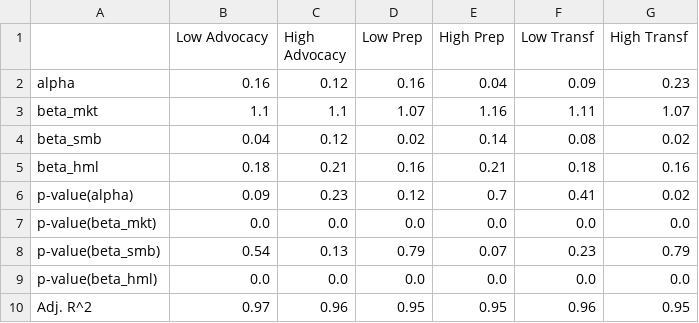
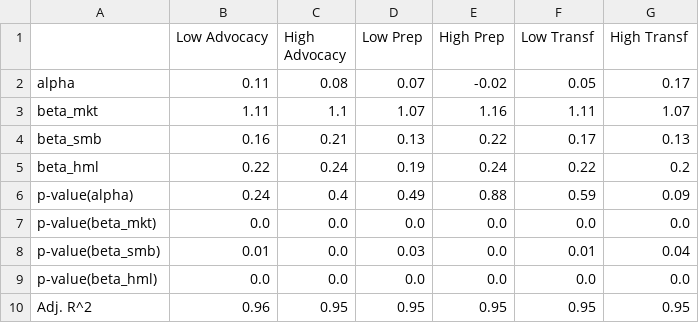
Before and after one commit to christy108/modular_fund_analysis, a CSV file: tables/ff3_none_esg_2013.csv, drawn as a sheet.

```diff
--- a/tables/ff3_none_esg_2013.csv
+++ b/tables/ff3_none_esg_2013.csv
@@ -1,10 +1,10 @@
 ,Low Advocacy,High Advocacy,Low Prep,High Prep,Low Transf,High Transf
-alpha,0.16,0.12,0.16,0.04,0.09,0.23
-beta_mkt,1.1,1.1,1.07,1.16,1.11,1.07
-beta_smb,0.04,0.12,0.02,0.14,0.08,0.02
-beta_hml,0.18,0.21,0.16,0.21,0.18,0.16
-p-value(alpha),0.09,0.23,0.12,0.7,0.41,0.02
+alpha,0.11,0.08,0.07,-0.02,0.05,0.17
+beta_mkt,1.11,1.1,1.07,1.16,1.11,1.07
+beta_smb,0.16,0.21,0.13,0.22,0.17,0.13
+beta_hml,0.22,0.24,0.19,0.24,0.22,0.2
+p-value(alpha),0.24,0.4,0.49,0.88,0.59,0.09
 p-value(beta_mkt),0.0,0.0,0.0,0.0,0.0,0.0
-p-value(beta_smb),0.54,0.13,0.79,0.07,0.23,0.79
+p-value(beta_smb),0.01,0.0,0.03,0.0,0.01,0.04
 p-value(beta_hml),0.0,0.0,0.0,0.0,0.0,0.0
-Adj. R^2,0.97,0.96,0.95,0.95,0.96,0.95
+Adj. R^2,0.96,0.95,0.95,0.95,0.95,0.95
```
Also changed, not shown: 3 other files.
